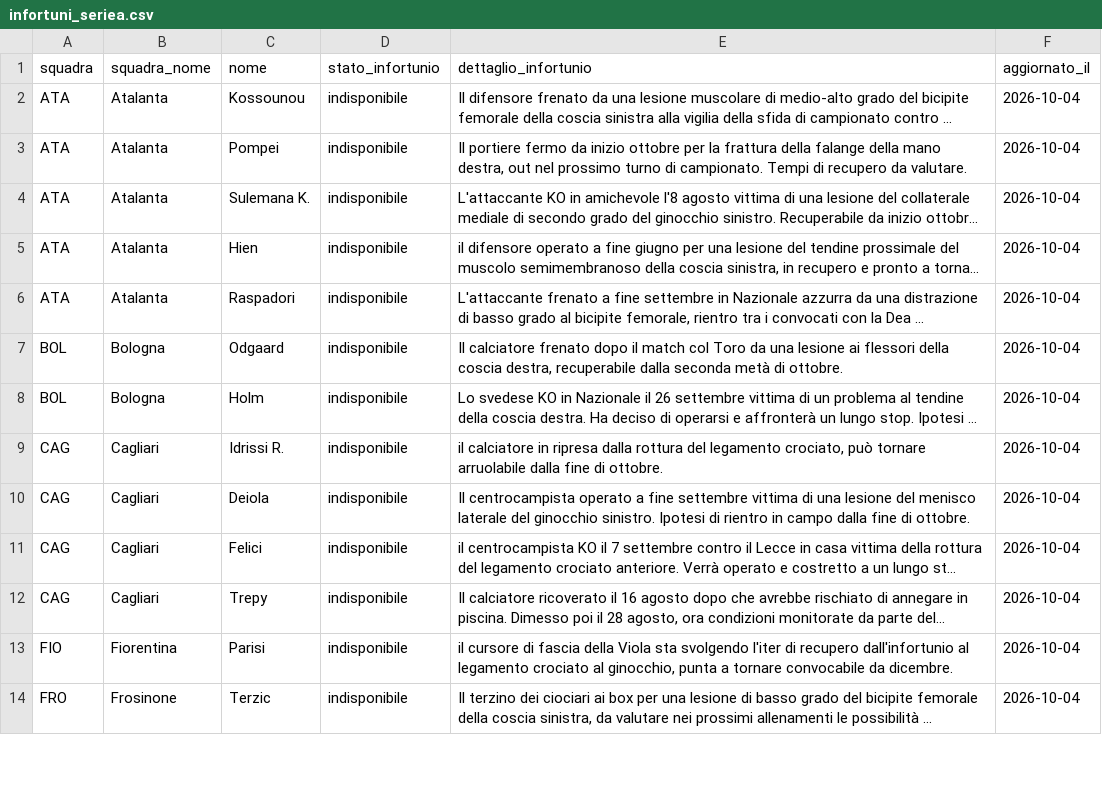
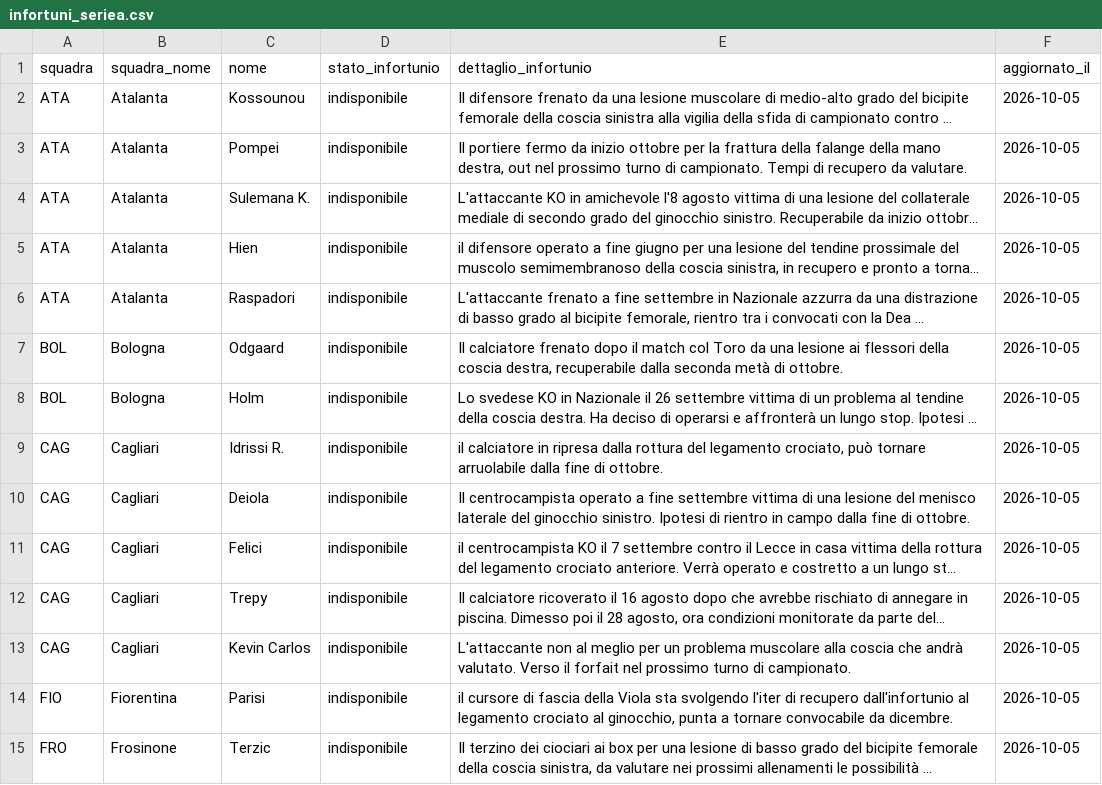
Before and after one commit to andreaorlandi29-sudo/Fantacalcio-Assistant, a CSV file: data/infortuni_seriea.csv, drawn as a sheet; only a part is shown; long unchanged cells end in …; addresses are those after the commit; the diff covers the shown part only; the diff names each change by its address in the sheet, - before the commit and + after, or states it on an @@ line.

```diff
--- a/data/infortuni_seriea.csv
+++ b/data/infortuni_seriea.csv
-F2:F12 (aggiornato_il): 2026-10-04
+F2:F12 (aggiornato_il): 2026-10-05
+row 13: CAG | Cagliari | Kevin Carlos | indisponibile | L'attaccante non al meglio per un problema muscolare alla coscia che andrà valutato. Verso il forfait nel prossimo turno di campionato. | 2026-10-05
-F14:F15 (aggiornato_il): 2026-10-04
+F14:F15 (aggiornato_il): 2026-10-05
```
Also changed, not shown: 5 added rows, 3 removed rows and 46 edited cells elsewhere in this file, data/dataset_unificato.csv.
